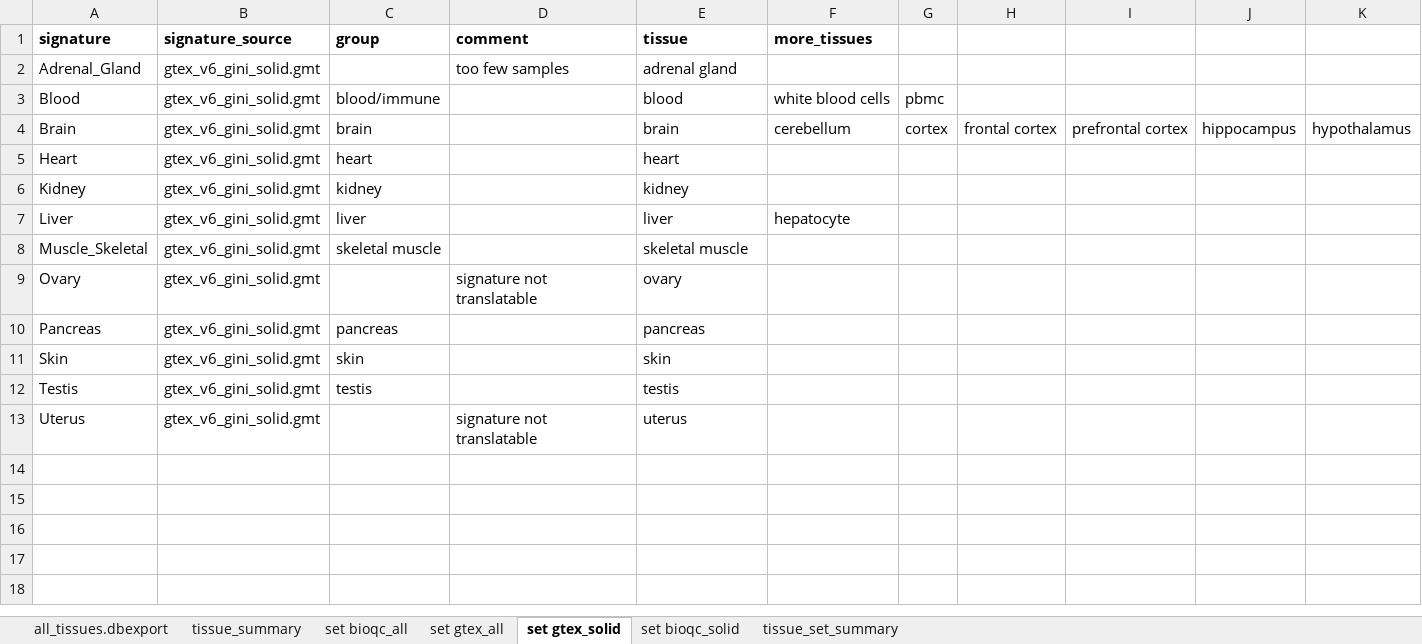
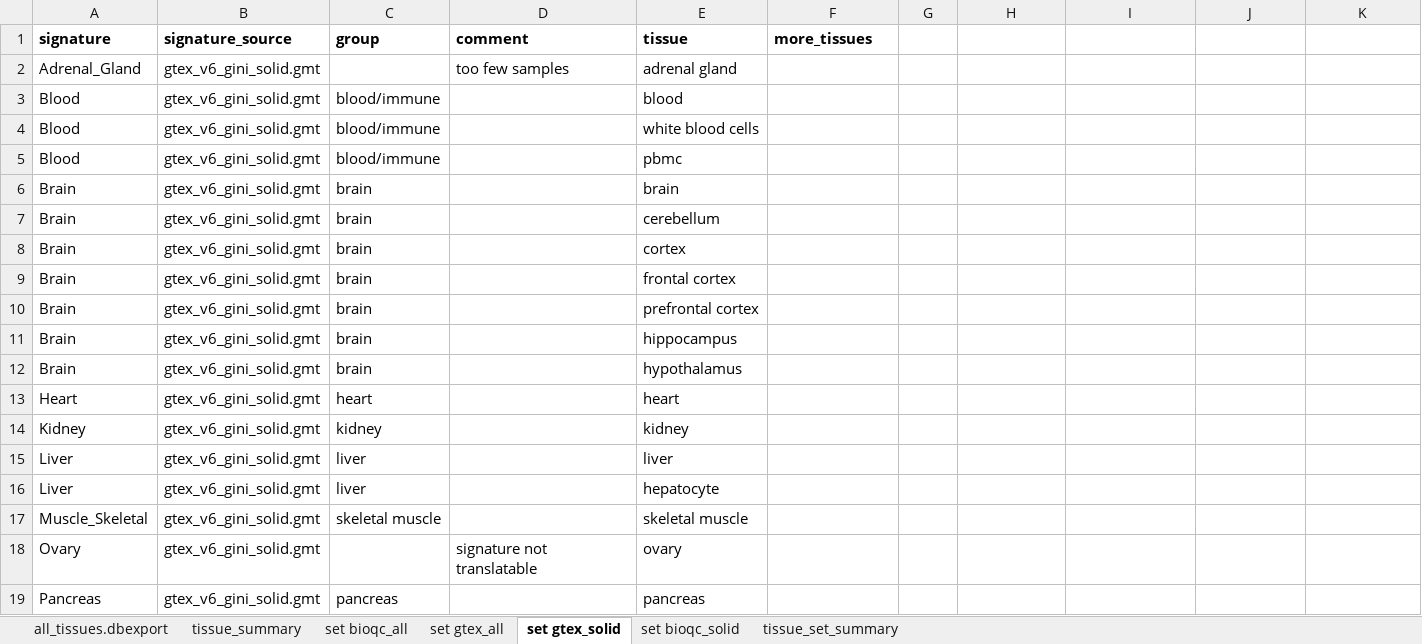
Before and after one commit to grst/bioqc_geo, an Excel workbook: tables/tissue_annotation.xlsx, sheet set gtex_solid, drawn as a sheet; only a part is shown; the shorter side is filled out with more unchanged rows; values as stored, in another font and other column widths than the file's, no borders; addresses are those after the commit; the diff names each change by its address in the sheet, - before the commit and + after, or states it on an @@ line.

Commit message:
Make gtex_solid tissue-set annotation 'long-form'

```diff
--- a/tables/tissue_annotation.xlsx (sheet set gtex_solid)
+++ b/tables/tissue_annotation.xlsx (sheet set gtex_solid)
-F3 (more_tissues): white blood cells
+F3 (more_tissues): (empty)
-G3: pbmc
+G3: (empty)
+row 4: Blood | gtex_v6_gini_solid.gmt | blood/immune |  | white blood cells
+row 5: Blood | gtex_v6_gini_solid.gmt | blood/immune |  | pbmc
-F6 (more_tissues): cerebellum
+F6 (more_tissues): (empty)
-G6: cortex
+G6: (empty)
-H6: frontal cortex
+H6: (empty)
-I6: prefrontal cortex
+I6: (empty)
-J6: hippocampus
+J6: (empty)
-K6: hypothalamus
+K6: (empty)
+row 7: Brain | gtex_v6_gini_solid.gmt | brain |  | cerebellum
+row 8: Brain | gtex_v6_gini_solid.gmt | brain |  | cortex
+row 9: Brain | gtex_v6_gini_solid.gmt | brain |  | frontal cortex
+row 10: Brain | gtex_v6_gini_solid.gmt | brain |  | prefrontal cortex
+row 11: Brain | gtex_v6_gini_solid.gmt | brain |  | hippocampus
+row 12: Brain | gtex_v6_gini_solid.gmt | brain |  | hypothalamus
-F15 (more_tissues): hepatocyte
+F15 (more_tissues): (empty)
+row 16: Liver | gtex_v6_gini_solid.gmt | liver |  | hepatocyte
```
Also changed, not shown: 2 other files.
